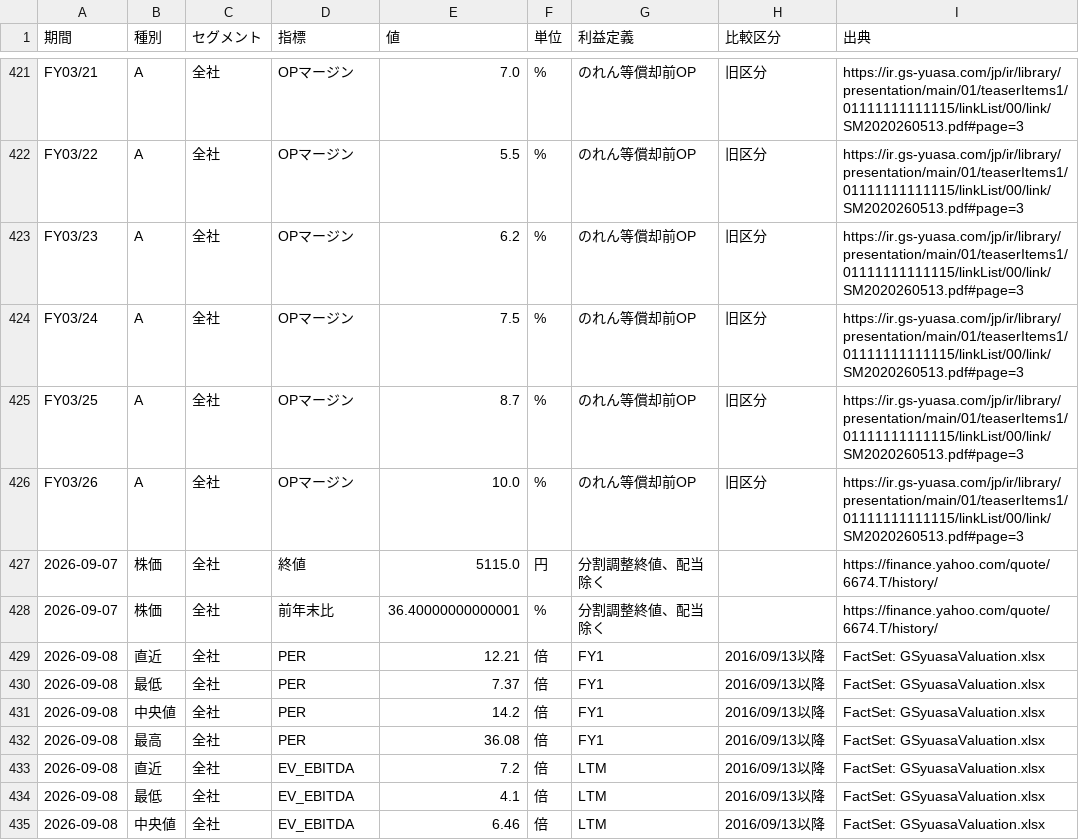
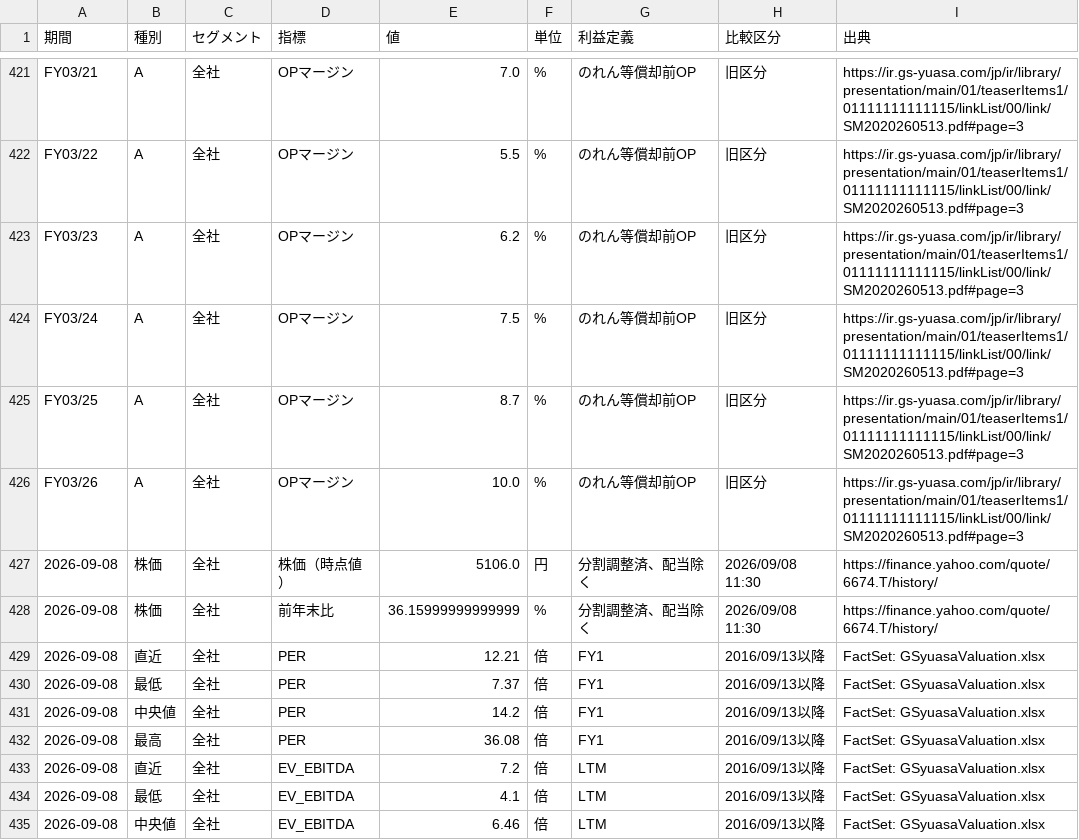
Before and after one commit to seisan3/LLMHTML, a CSV file: GSユアサ/data.csv, drawn as a sheet; only a part is shown, gaps mark what is left out.

```diff
--- a/GSユアサ/data.csv
+++ b/GSユアサ/data.csv
@@ -426,4 +426,4 @@ FY03/25,A,全社,OPマージン,8.7,%,のれん等償却前OP,旧区分,https://
 FY03/26,A,全社,OPマージン,10.0,%,のれん等償却前OP,旧区分,https://ir.gs-yuasa.com/jp/ir/library/presentation/main/01/teaserItems1/01111111111115/linkList/00/link/SM2020260513.pdf#page=3
-2026-09-07,株価,全社,終値,5115.0,円,分割調整終値、配当除く,,https://finance.yahoo.com/quote/6674.T/history/
-2026-09-07,株価,全社,前年末比,36.40000000000001,%,分割調整終値、配当除く,,https://finance.yahoo.com/quote/6674.T/history/
+2026-09-08,株価,全社,株価（時点値）,5106.0,円,分割調整済、配当除く,2026/09/08 11:30,https://finance.yahoo.com/quote/6674.T/history/
+2026-09-08,株価,全社,前年末比,36.15999999999999,%,分割調整済、配当除く,2026/09/08 11:30,https://finance.yahoo.com/quote/6674.T/history/
 2026-09-08,直近,全社,PER,12.21,倍,FY1,2016/09/13以降,FactSet: GSyuasaValuation.xlsx
```
Also changed, not shown: 1 other file.
